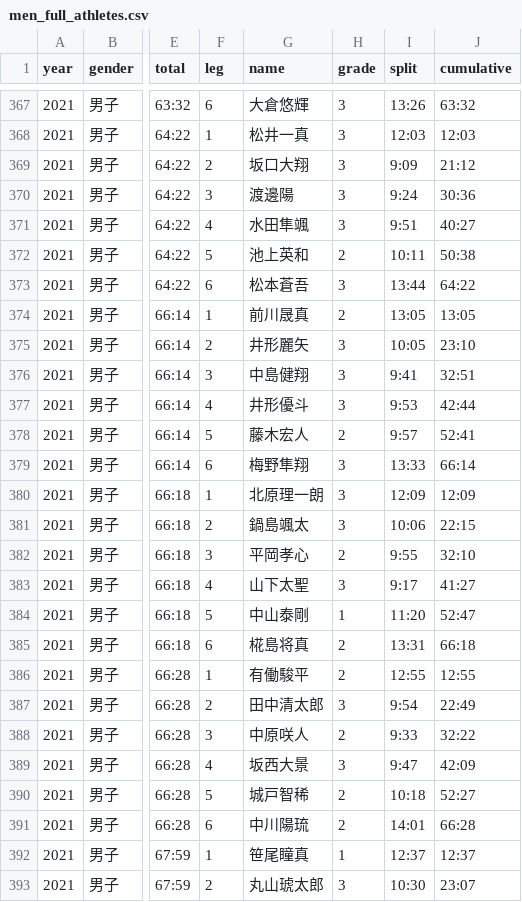
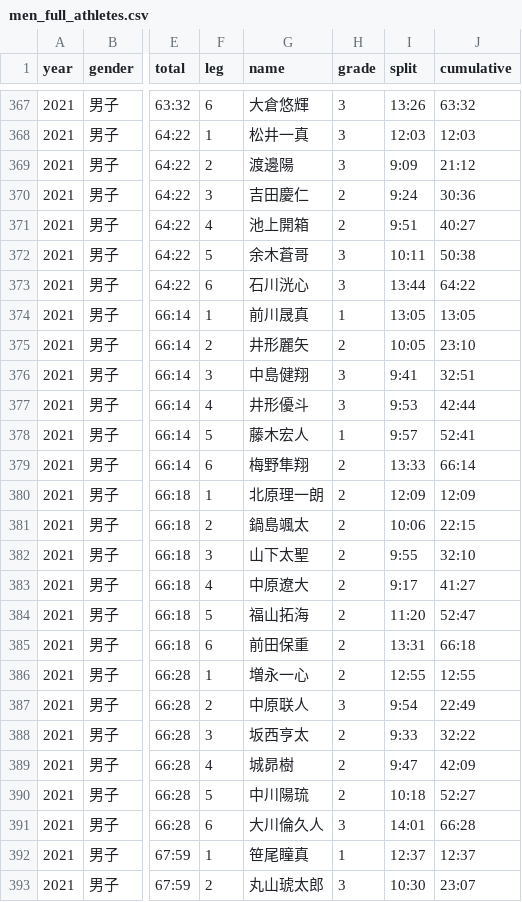
Before and after one commit to tatsuki-github/INBOX, a CSV file: input/aragyoku/men_full_athletes.csv, drawn as a sheet; only a part is shown, gaps mark what is left out; the diff names each change by its address in the sheet, - before the commit and + after, or states it on an @@ line.

Commit message:
Keep 2021 corrections to verified teams

```diff
--- a/input/aragyoku/men_full_athletes.csv
+++ b/input/aragyoku/men_full_athletes.csv
-G369 (name): 坂口大翔
+G369 (name): 渡邊陽
-G370 (name): 渡邊陽
+G370 (name): 吉田慶仁
-H370:H371 (grade): 3
+H370:H371 (grade): 2
-G371 (name): 水田隼颯
+G371 (name): 池上開箱
-G372 (name): 池上英和
+G372 (name): 余木蒼哥
-H372 (grade): 2
+H372 (grade): 3
-G373 (name): 松本蒼吾
+G373 (name): 石川洸心
-H374 (grade): 2
+H374 (grade): 1
-H375 (grade): 3
+H375 (grade): 2
-H378 (grade): 2
+H378 (grade): 1
-H379:H381 (grade): 3
+H379:H381 (grade): 2
-G382 (name): 平岡孝心
+G382 (name): 山下太聖
-G383 (name): 山下太聖
+G383 (name): 中原遼大
-H383 (grade): 3
+H383 (grade): 2
-G384 (name): 中山泰剛
+G384 (name): 福山拓海
-H384 (grade): 1
+H384 (grade): 2
-G385 (name): 椛島将真
+G385 (name): 前田保重
-G386 (name): 有働駿平
+G386 (name): 増永一心
-G387 (name): 田中清太郎
+G387 (name): 中原联人
-G388 (name): 中原咲人
+G388 (name): 坂西亨太
-G389 (name): 坂西大景
+G389 (name): 城昴樹
-H389 (grade): 3
+H389 (grade): 2
-G390 (name): 城戸智稀
+G390 (name): 中川陽琉
-G391 (name): 中川陽琉
+G391 (name): 大川倫久人
-H391 (grade): 2
+H391 (grade): 3
```
Also changed, not shown: 9 other files.
